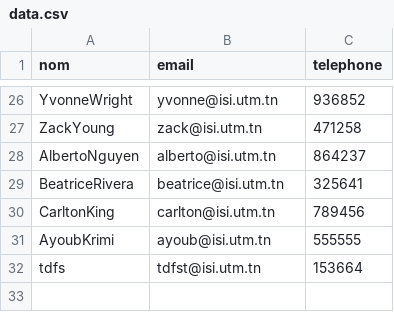
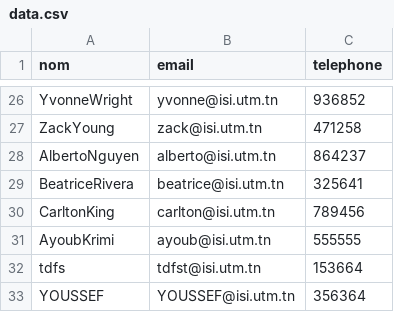
Before and after one commit to AyKrimino/mini-projet-python-GUI, a CSV file: data.csv, drawn as a sheet; only a part is shown, gaps mark what is left out.

```diff
--- a/data.csv
+++ b/data.csv
@@ -32 +32,2 @@ AyoubKrimi,ayoub@isi.utm.tn,555555
 tdfs,tdfst@isi.utm.tn,153664
+YOUSSEF,YOUSSEF@isi.utm.tn,356364
```
Also changed, not shown: 2 other files.
